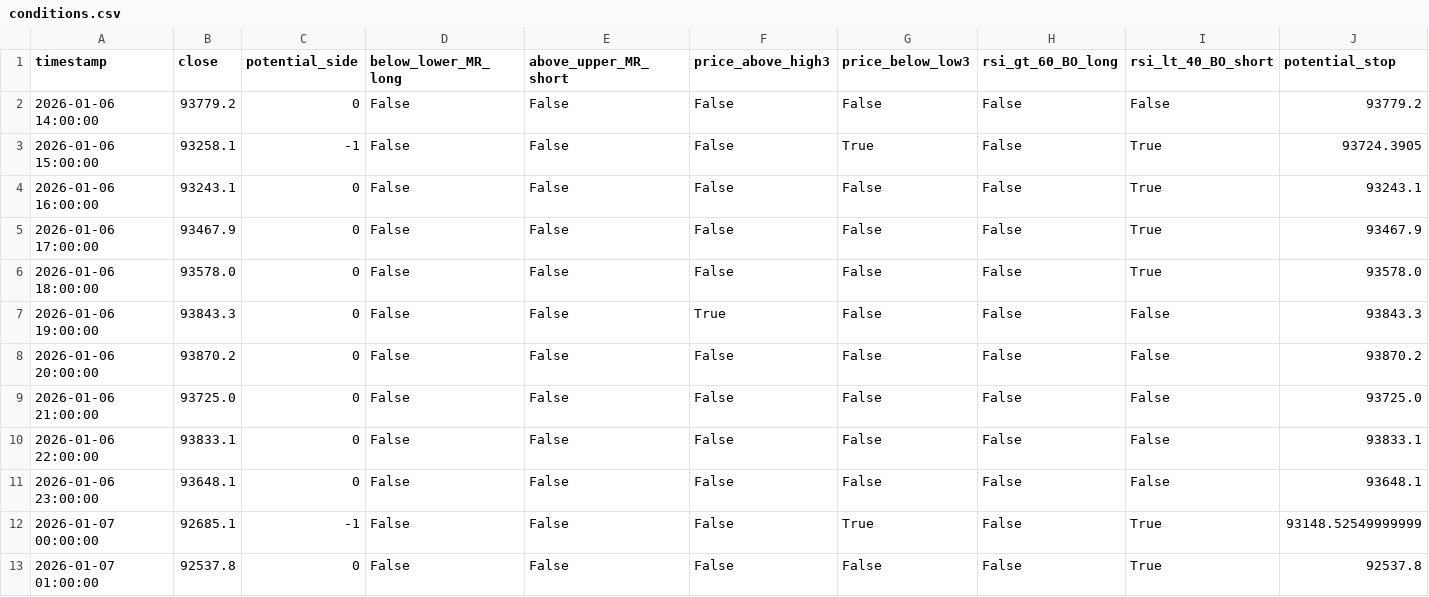
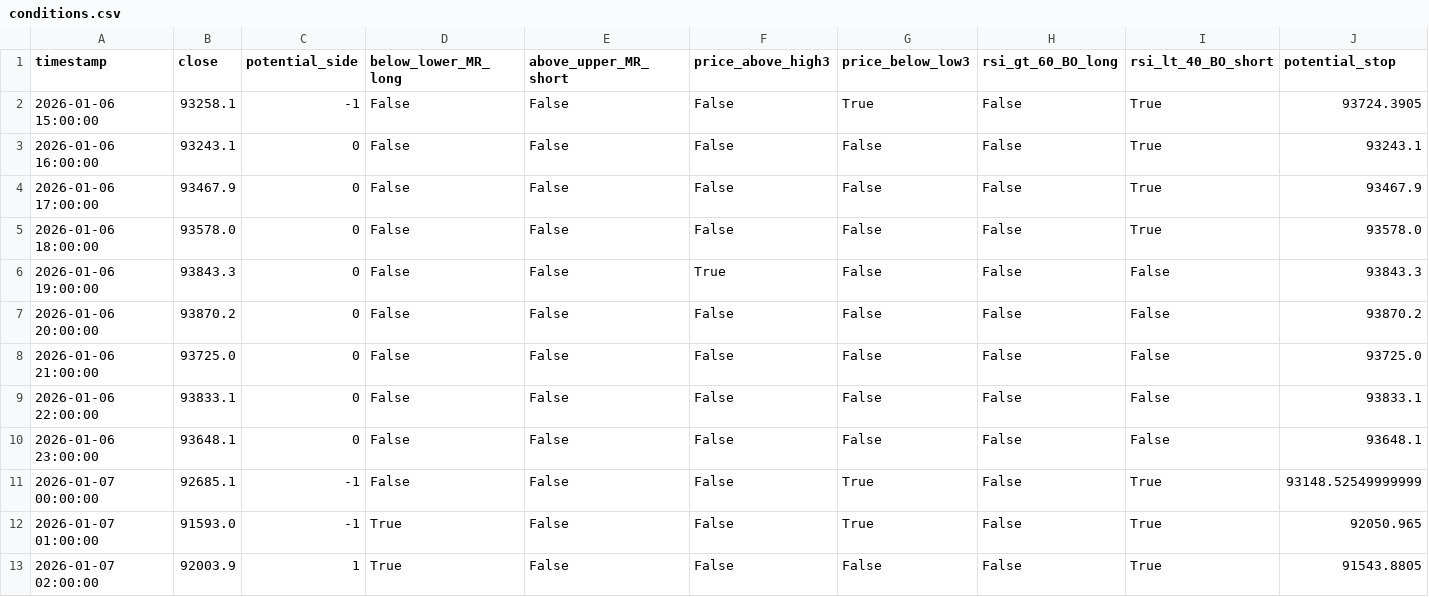
Before and after one commit to ha0zh/btc-db-v3, a CSV file: backtest_results/conditions.csv, drawn as a sheet; only a part is shown; removed rows and columns are numbered as before the commit, all else as after; rows hold the shown columns only; the diff names each change by its address in the sheet, - before the commit and + after, or states it on an @@ line.

```diff
--- a/backtest_results/conditions.csv
+++ b/backtest_results/conditions.csv
-row 2: 2026-01-06 14:00:00 | 93779.2 | 0 | False | False | False | False | False | False | 93779.2
-B12 (close): 92537.8
+B12 (close): 91593.0
-C12 (potential_side): 0
+C12 (potential_side): -1
-D12 (below_lower_MR_long): False
+D12 (below_lower_MR_long): True
-G12 (price_below_low3): False
+G12 (price_below_low3): True
-J12 (potential_stop): 92537.8
+J12 (potential_stop): 92050.965
+row 13: 2026-01-07 02:00:00 | 92003.9 | 1 | True | False | False | False | False | True | 91543.8805
```
Also changed, not shown: backtest_results/indicators.csv, 3 other files.
